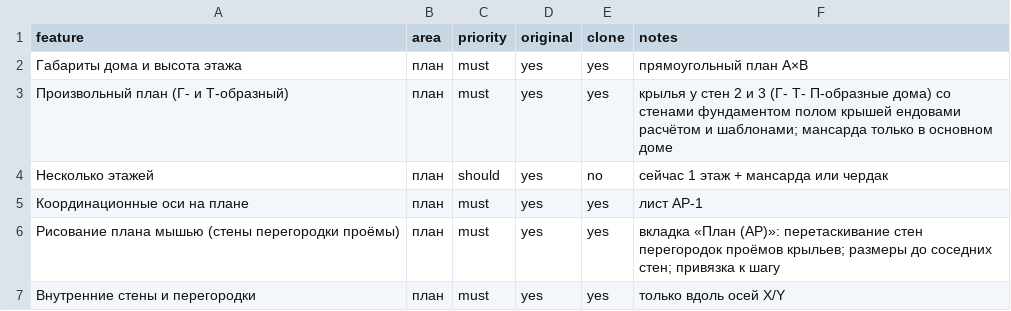
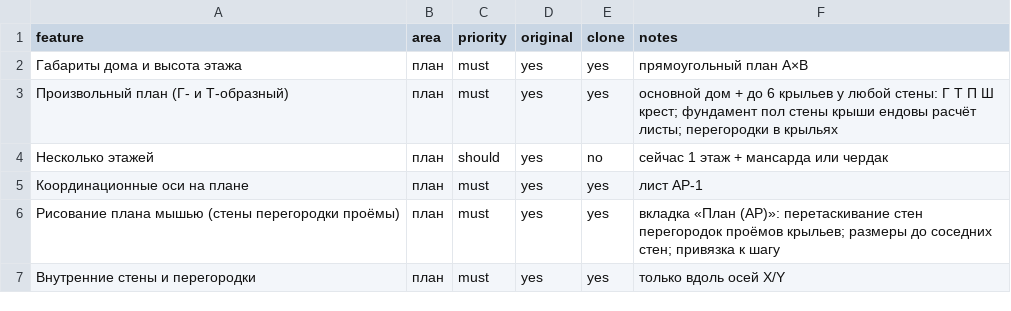
Before and after one commit to zavulon2804-commits/karkas-proekt, a CSV file: replica/features.csv, drawn as a sheet; only a part is shown.

```diff
--- a/replica/features.csv
+++ b/replica/features.csv
@@ -2,3 +2,3 @@ feature,area,priority,original,clone,notes
 Габариты дома и высота этажа,план,must,yes,yes,прямоугольный план A×B
-Произвольный план (Г- и Т-образный),план,must,yes,yes,крылья у стен 2 и 3 (Г- Т- П-образные дома) со стенами фундаментом полом крышей ендовами расчётом и шаблонами; мансарда только в основном доме
+Произвольный план (Г- и Т-образный),план,must,yes,yes,основной дом + до 6 крыльев у любой стены: Г Т П Ш крест; фундамент пол стены крыши ендовы расчёт листы; перегородки в крыльях
 Несколько этажей,план,should,yes,no,сейчас 1 этаж + мансарда или чердак
```
Also changed, not shown: 12 other files.
